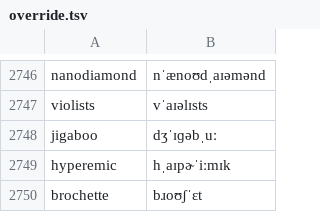
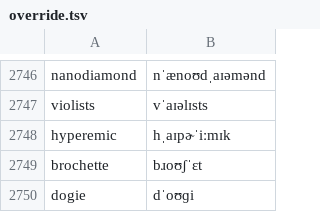
Before and after one commit to KaleComputer/lalala, a TSV file: src/voice/browserSpeech/matcha/override.tsv, drawn as a sheet; only a part is shown, gaps mark what is left out; the shorter side is filled out with more unchanged rows; the diff names each change by its address in the sheet, - before the commit and + after, or states it on an @@ line.

```diff
--- a/src/voice/browserSpeech/matcha/override.tsv
+++ b/src/voice/browserSpeech/matcha/override.tsv
-row 2748: jigaboo | dʒˈɪɡəbˌuː
```
